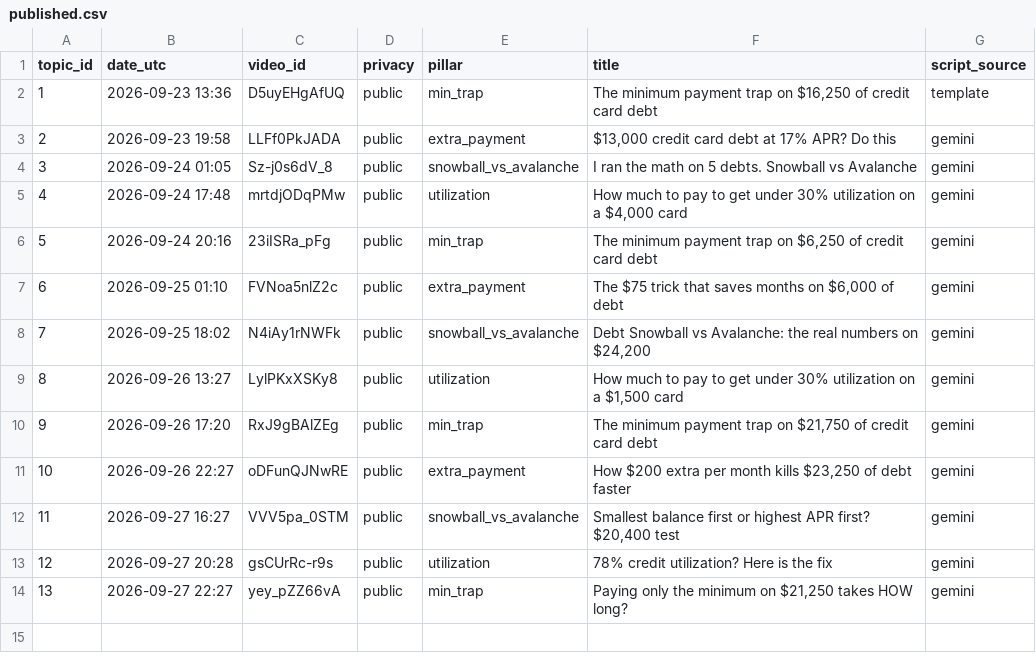
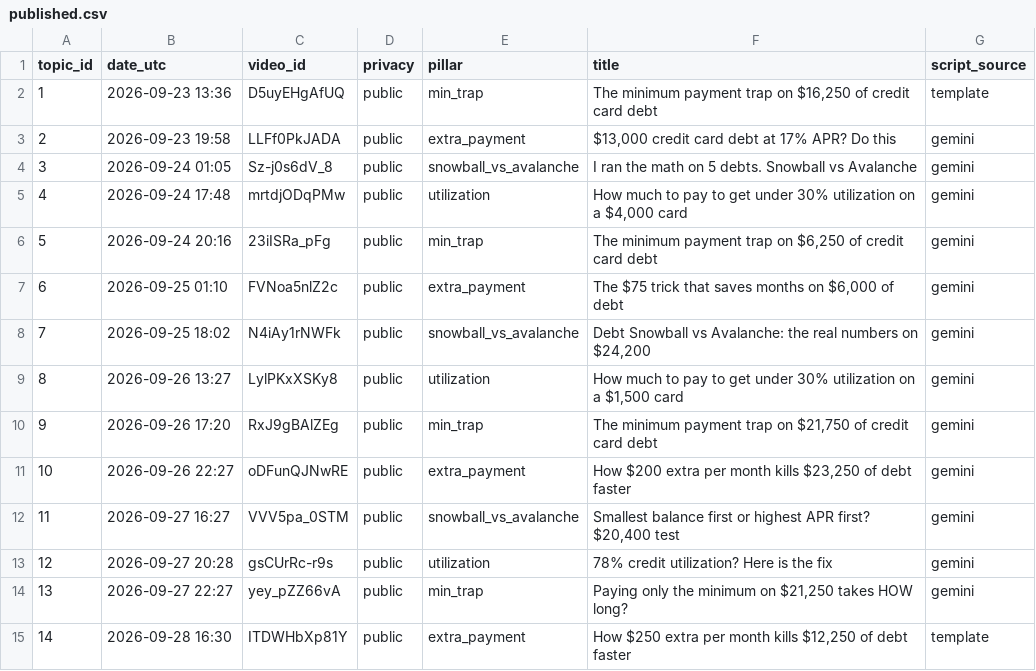
Before and after one commit to olgunkadirgulhan/debtlab-ai, a CSV file: youtube/published.csv, drawn as a sheet.

Commit message:
short: 2026-09-28-1630

```diff
--- a/youtube/published.csv
+++ b/youtube/published.csv
@@ -14 +14,2 @@ topic_id,date_utc,video_id,privacy,pillar,title,script_source
 13,2026-09-27 22:27,yey_pZZ66vA,public,min_trap,"Paying only the minimum on $21,250 takes HOW long?",gemini
+14,2026-09-28 16:30,ITDWHbXp81Y,public,extra_payment,"How $250 extra per month kills $12,250 of debt faster",template
```
